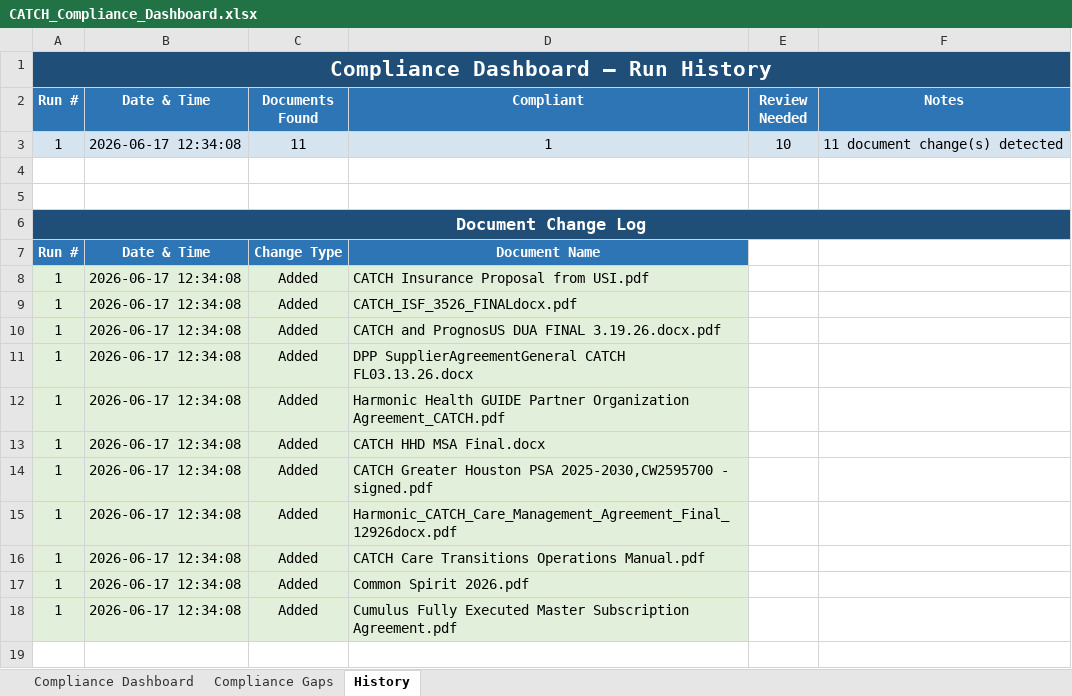
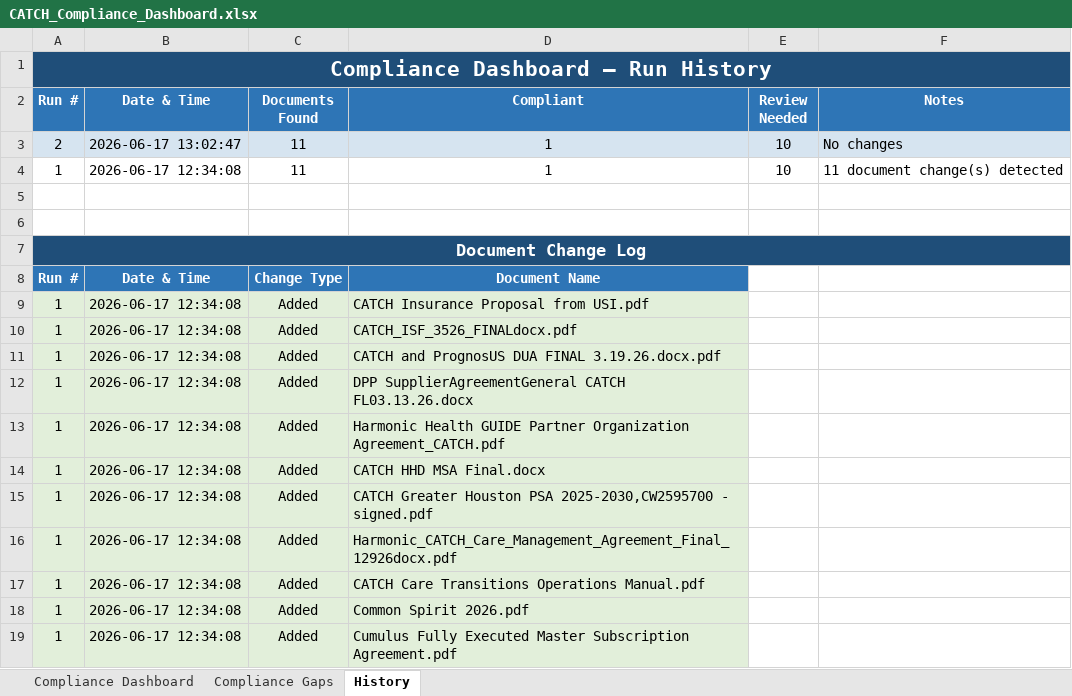
Before and after one commit to cmcdatasolutions/catch-dashboard, an Excel workbook: CATCH_Compliance_Dashboard.xlsx, sheet History, drawn as a sheet; values as stored, in another font and other column widths than the file's, no borders; addresses are those after the commit; the diff names each change by its address in the sheet, - before the commit and + after, or states it on an @@ line.

```diff
--- a/CATCH_Compliance_Dashboard.xlsx (sheet History)
+++ b/CATCH_Compliance_Dashboard.xlsx (sheet History)
+row 3: 2 | 2026-06-17 13:02:47 | 11 | 1 | 10 | No changes
-A4:F4 fill: #D6E4F0
+A4:F4 fill: none
```
Also changed, not shown: sheet Compliance Gaps, sheet Compliance Dashboard.
